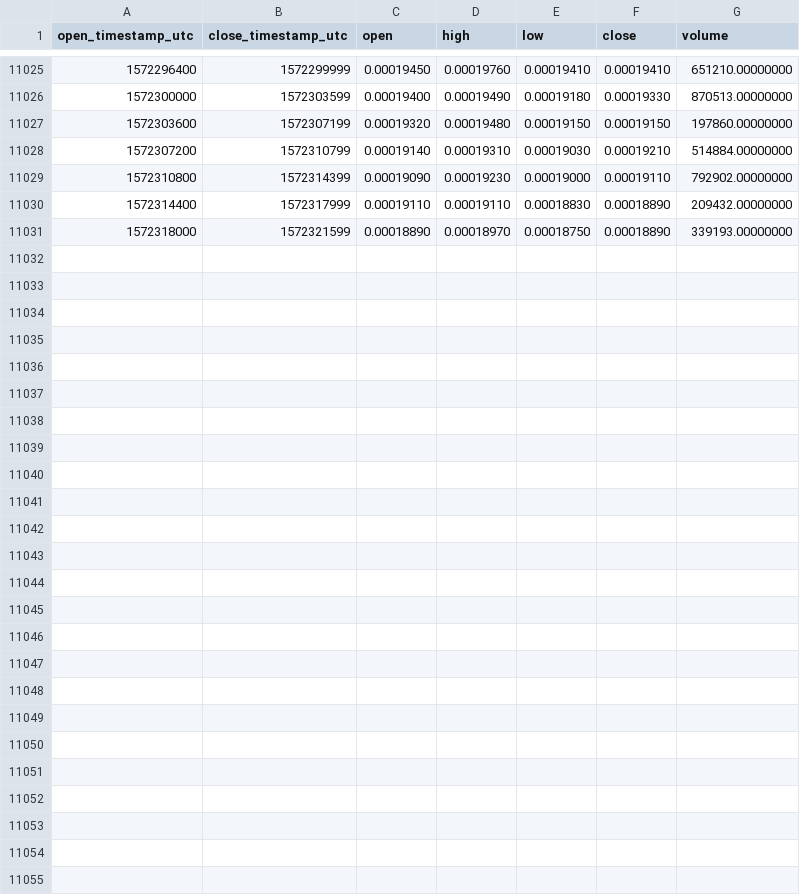
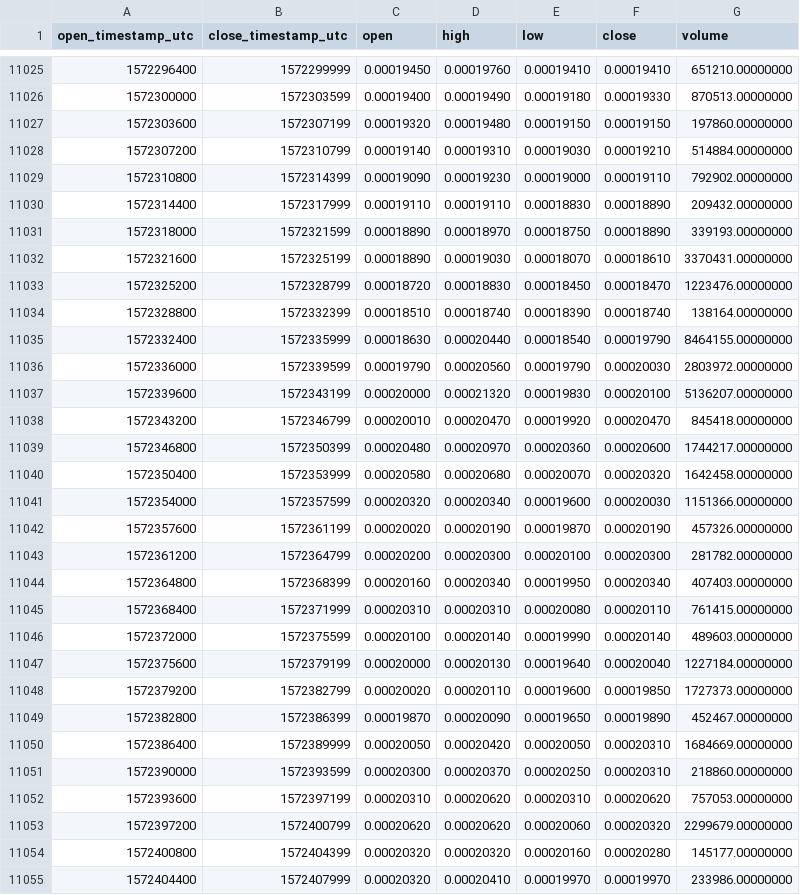
Before and after one commit to cryptobigbro/binance-VETBNB, a CSV file: binance-VETBNB-1h.csv, drawn as a sheet; only a part is shown, gaps mark what is left out; the diff names each change by its address in the sheet, - before the commit and + after, or states it on an @@ line.

Commit message:
Update OHLCV data.

```diff
--- a/binance-VETBNB-1h.csv
+++ b/binance-VETBNB-1h.csv
+row 11032: 1572321600 | 1572325199 | 0.00018890 | 0.00019030 | 0.00018070 | 0.00018610 | 3370431.00000000
+row 11033: 1572325200 | 1572328799 | 0.00018720 | 0.00018830 | 0.00018450 | 0.00018470 | 1223476.00000000
+row 11034: 1572328800 | 1572332399 | 0.00018510 | 0.00018740 | 0.00018390 | 0.00018740 | 138164.00000000
+row 11035: 1572332400 | 1572335999 | 0.00018630 | 0.00020440 | 0.00018540 | 0.00019790 | 8464155.00000000
+row 11036: 1572336000 | 1572339599 | 0.00019790 | 0.00020560 | 0.00019790 | 0.00020030 | 2803972.00000000
+row 11037: 1572339600 | 1572343199 | 0.00020000 | 0.00021320 | 0.00019830 | 0.00020100 | 5136207.00000000
+row 11038: 1572343200 | 1572346799 | 0.00020010 | 0.00020470 | 0.00019920 | 0.00020470 | 845418.00000000
+row 11039: 1572346800 | 1572350399 | 0.00020480 | 0.00020970 | 0.00020360 | 0.00020600 | 1744217.00000000
+row 11040: 1572350400 | 1572353999 | 0.00020580 | 0.00020680 | 0.00020070 | 0.00020320 | 1642458.00000000
+row 11041: 1572354000 | 1572357599 | 0.00020320 | 0.00020340 | 0.00019600 | 0.00020030 | 1151366.00000000
+row 11042: 1572357600 | 1572361199 | 0.00020020 | 0.00020190 | 0.00019870 | 0.00020190 | 457326.00000000
+row 11043: 1572361200 | 1572364799 | 0.00020200 | 0.00020300 | 0.00020100 | 0.00020300 | 281782.00000000
+row 11044: 1572364800 | 1572368399 | 0.00020160 | 0.00020340 | 0.00019950 | 0.00020340 | 407403.00000000
+row 11045: 1572368400 | 1572371999 | 0.00020310 | 0.00020310 | 0.00020080 | 0.00020110 | 761415.00000000
+row 11046: 1572372000 | 1572375599 | 0.00020100 | 0.00020140 | 0.00019990 | 0.00020140 | 489603.00000000
+row 11047: 1572375600 | 1572379199 | 0.00020000 | 0.00020130 | 0.00019640 | 0.00020040 | 1227184.00000000
+row 11048: 1572379200 | 1572382799 | 0.00020020 | 0.00020110 | 0.00019600 | 0.00019850 | 1727373.00000000
+row 11049: 1572382800 | 1572386399 | 0.00019870 | 0.00020090 | 0.00019650 | 0.00019890 | 452467.00000000
+row 11050: 1572386400 | 1572389999 | 0.00020050 | 0.00020420 | 0.00020050 | 0.00020310 | 1684669.00000000
+row 11051: 1572390000 | 1572393599 | 0.00020300 | 0.00020370 | 0.00020250 | 0.00020310 | 218860.00000000
+row 11052: 1572393600 | 1572397199 | 0.00020310 | 0.00020620 | 0.00020310 | 0.00020620 | 757053.00000000
+row 11053: 1572397200 | 1572400799 | 0.00020620 | 0.00020620 | 0.00020060 | 0.00020320 | 2299679.00000000
+row 11054: 1572400800 | 1572404399 | 0.00020320 | 0.00020320 | 0.00020160 | 0.00020280 | 145177.00000000
+row 11055: 1572404400 | 1572407999 | 0.00020320 | 0.00020410 | 0.00019970 | 0.00019970 | 233986.00000000
```
Also changed, not shown: binance-VETBNB-1d.csv.
